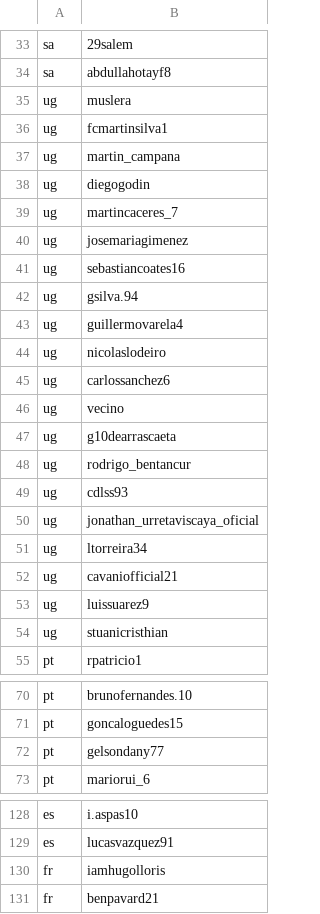
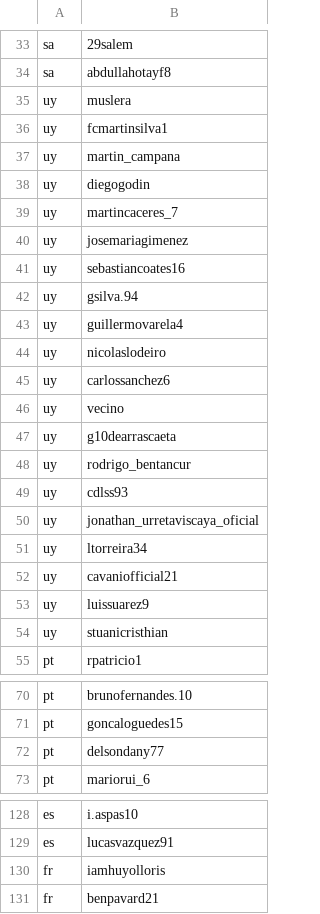
Before and after one commit to tomahock/editorslab2018, a CSV file: scrapper/players.csv, drawn as a sheet; only a part is shown, gaps mark what is left out; the diff covers the shown part only.

```diff
--- a/scrapper/players.csv
+++ b/scrapper/players.csv
@@ -34,22 +34,22 @@ sa,29salem
 sa,abdullahotayf8
-ug,muslera
-ug,fcmartinsilva1
-ug,martin_campana
-ug,diegogodin
-ug,martincaceres_7
-ug,josemariagimenez
-ug,sebastiancoates16
-ug,gsilva.94
-ug,guillermovarela4
-ug,nicolaslodeiro
-ug,carlossanchez6
-ug,vecino
-ug,g10dearrascaeta
-ug,rodrigo_bentancur
-ug,cdlss93
-ug,jonathan_urretaviscaya_oficial
-ug,ltorreira34
-ug,cavaniofficial21
-ug,luissuarez9
-ug,stuanicristhian
+uy,muslera
+uy,fcmartinsilva1
+uy,martin_campana
+uy,diegogodin
+uy,martincaceres_7
+uy,josemariagimenez
+uy,sebastiancoates16
+uy,gsilva.94
+uy,guillermovarela4
+uy,nicolaslodeiro
+uy,carlossanchez6
+uy,vecino
+uy,g10dearrascaeta
+uy,rodrigo_bentancur
+uy,cdlss93
+uy,jonathan_urretaviscaya_oficial
+uy,ltorreira34
+uy,cavaniofficial21
+uy,luissuarez9
+uy,stuanicristhian
 pt,rpatricio1
@@ -71,3 +71,3 @@ pt,brunofernandes.10
 pt,goncaloguedes15
-pt,gelsondany77
+pt,delsondany77
 pt,mariorui_6
@@ -129,3 +129,3 @@ es,i.aspas10
 es,lucasvazquez91
-fr,iamhugolloris
+fr,iamhuyolloris
 fr,benpavard21
```
Also changed, not shown: 1 added row, 1 removed row and 46 edited cells elsewhere in this file, 1 other file.
